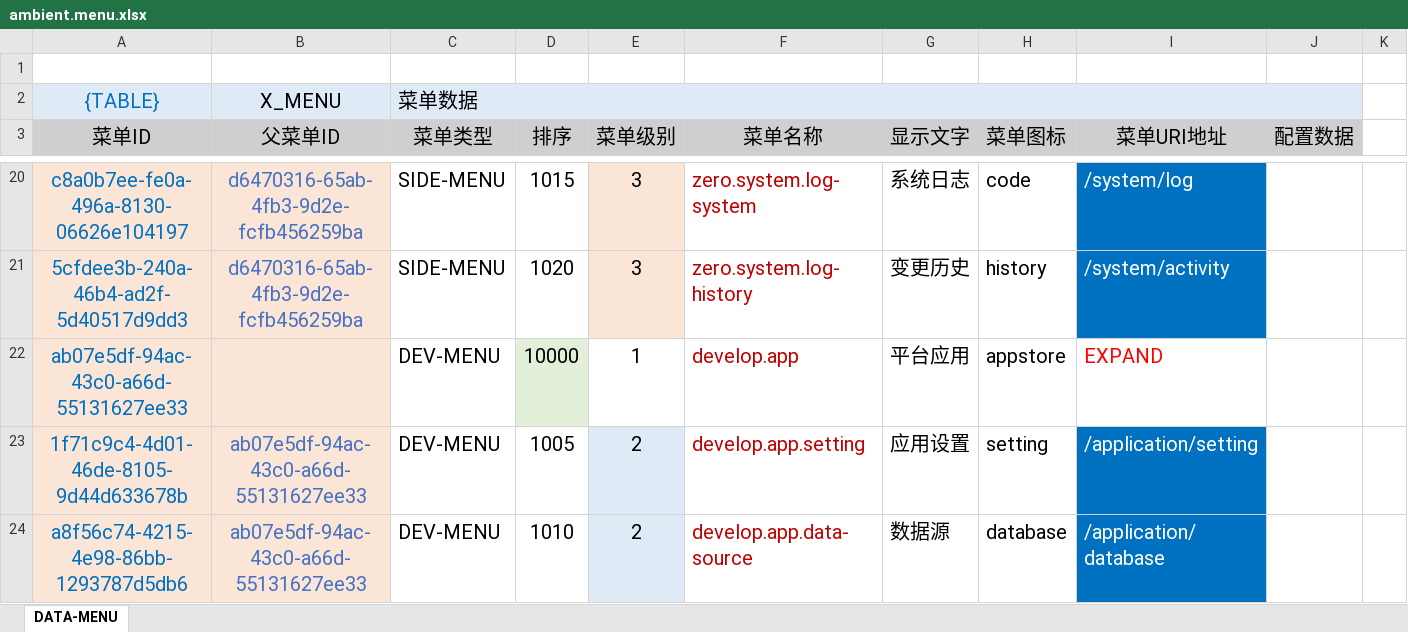
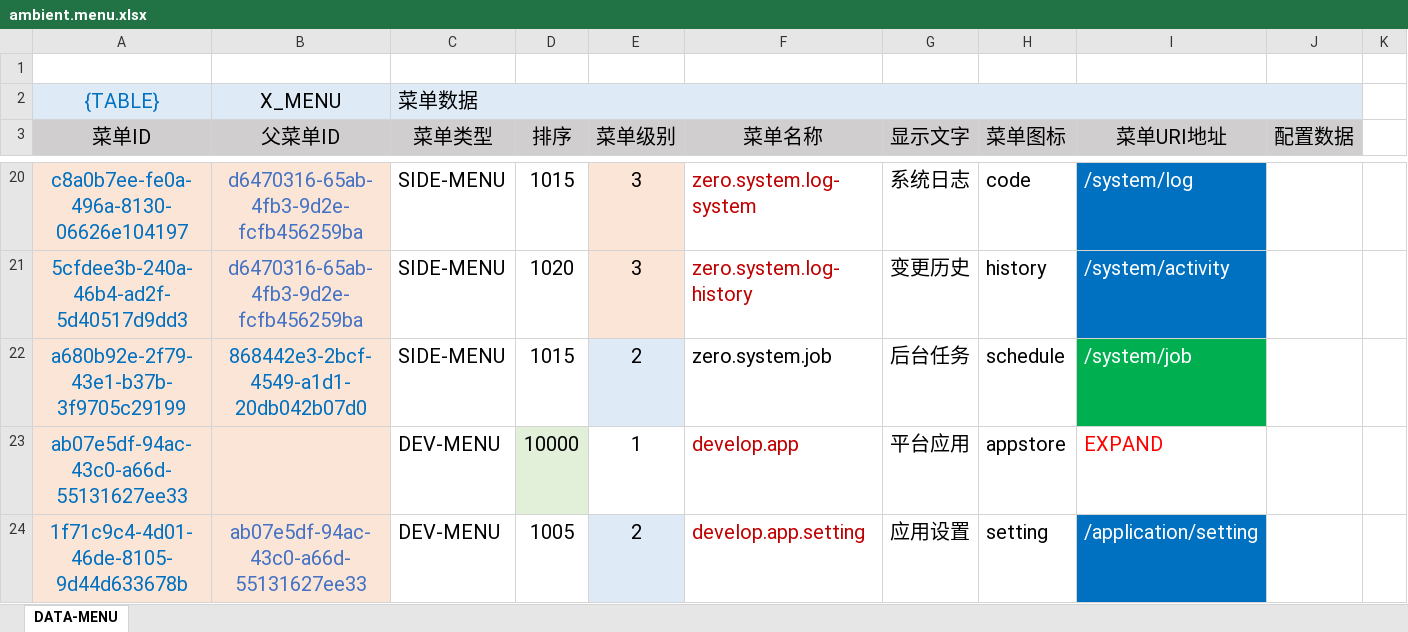
Before and after one commit to silentbalanceyh/vertx-zero, an Excel workbook: vertx-pin/zero-ambient/src/main/resources/plugin/ambient/oob/data/ambient.menu.xlsx, sheet DATA-MENU, drawn as a sheet; only a part is shown, gaps mark what is left out; the shorter side is filled out with more unchanged rows; values as stored, in another font and other column widths than the file's, no borders; the diff names each change by its address in the sheet, - before the commit and + after, or states it on an @@ line.

Commit message:
feat(xc: job, schedule): 在xc项目中增加了job功能和schedule插件。

```diff
--- a/vertx-pin/zero-ambient/src/main/resources/plugin/ambient/oob/data/ambient.menu.xlsx (sheet DATA-MENU)
+++ b/vertx-pin/zero-ambient/src/main/resources/plugin/ambient/oob/data/ambient.menu.xlsx (sheet DATA-MENU)
+row 22: a680b92e-2f79-43e1-b37b-3f9705c29199 | 868442e3-2bcf-4549-a1d1-20db042b07d0 | SIDE-MENU | 1015 | 2 | zero.system.job | 后台任务 | schedule | /system/job
```
Also changed, not shown: vertx-pin/zero-ambient/src/main/resources/plugin/ambient/oob/data/ambient.dict.xlsx.
